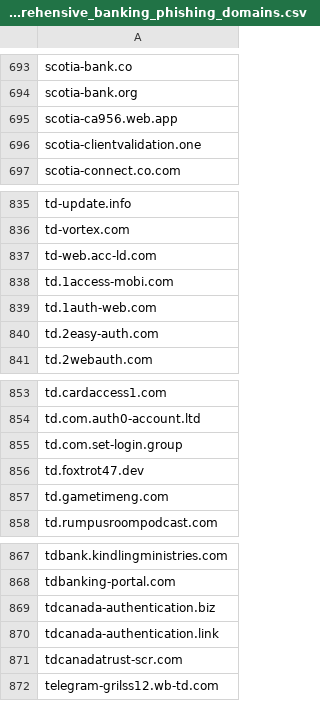
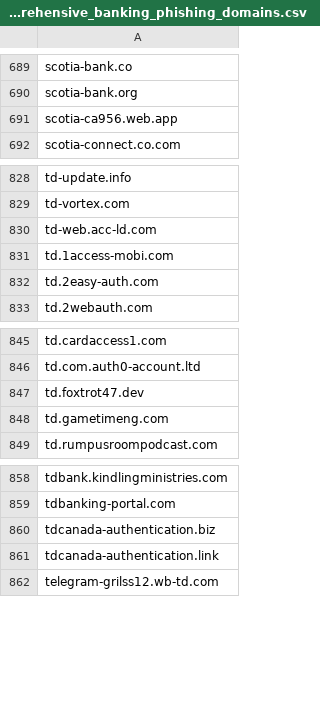
Before and after one commit to Phishcan/phishcan-data, a CSV file: api/banking/comprehensive_banking_phishing_domains.csv, drawn as a sheet; only a part is shown, gaps mark what is left out; the diff covers the shown part only; the diff names each change by its address in the sheet, - before the commit and + after, or states it on an @@ line.

```diff
--- a/api/banking/comprehensive_banking_phishing_domains.csv
+++ b/api/banking/comprehensive_banking_phishing_domains.csv
-row 696: scotia-clientvalidation.one
-row 839: td.1auth-web.com
-row 855: td.com.set-login.group
-row 871: tdcanadatrust-scr.com
```
Also changed, not shown: 6 removed rows elsewhere in this file, api/government/comprehensive_government_phishing_domains.csv, 8 other files.
